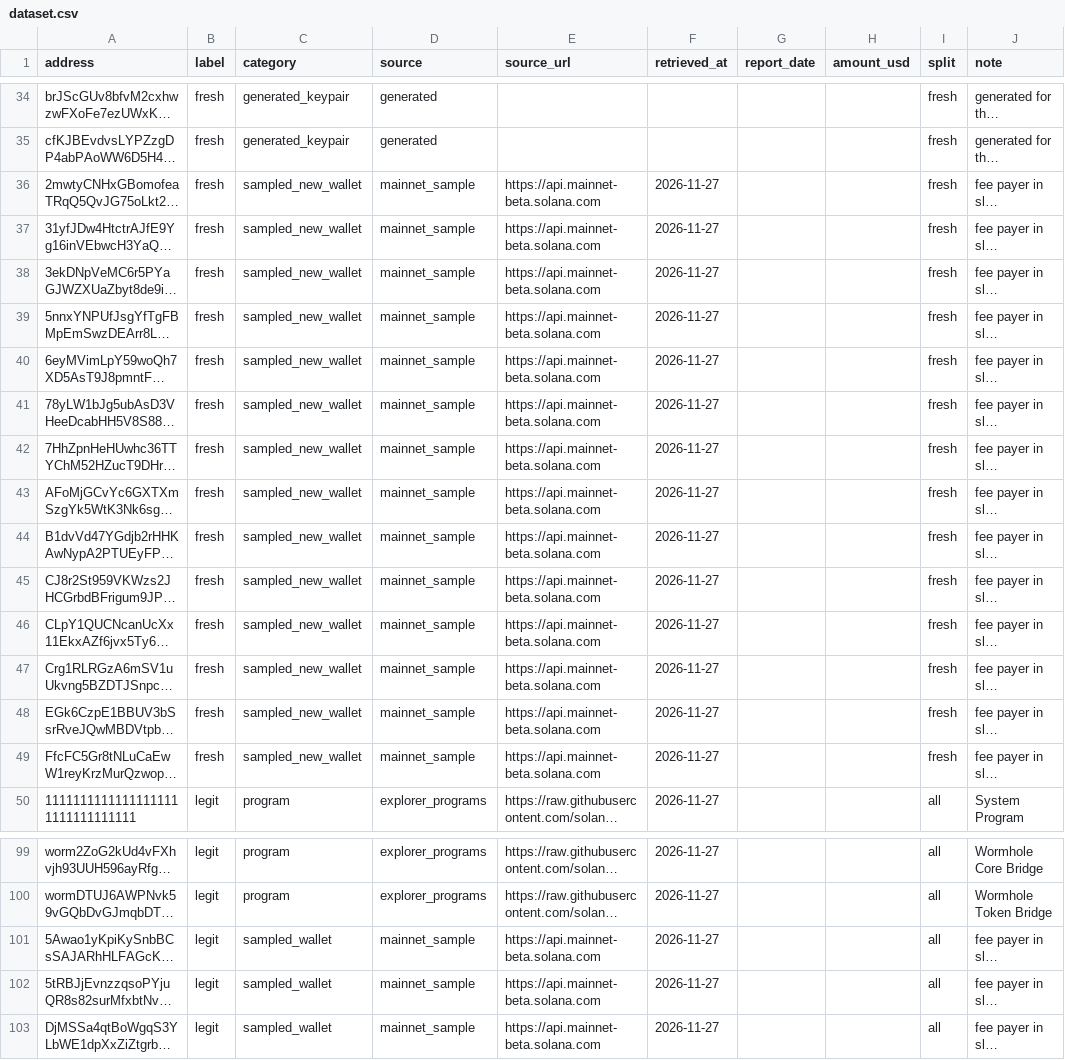
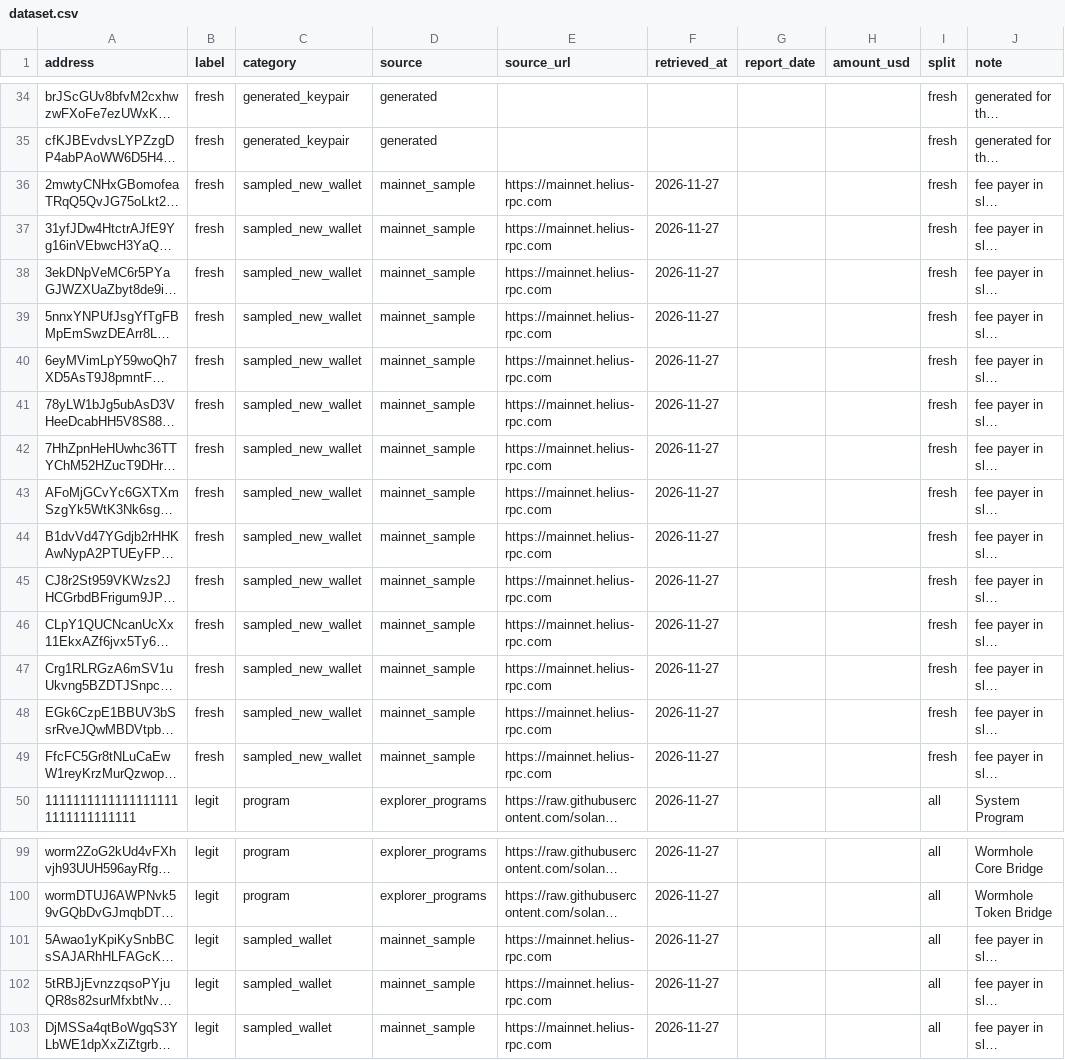
Before and after one commit to Prashant-thakur77/HOLDBACK, a CSV file: eval/data/dataset.csv, drawn as a sheet; only a part is shown, gaps mark what is left out; long unchanged cells end in …; the diff names each change by its address in the sheet, - before the commit and + after, or states it on an @@ line.

Commit message:
feat(eval): full run with every collector available

```diff
--- a/eval/data/dataset.csv
+++ b/eval/data/dataset.csv
-E36:E49 (source_url): https://api.mainnet-beta.solana.com
+E36:E49 (source_url): https://mainnet.helius-rpc.com
-E101:E103 (source_url): https://api.mainnet-beta.solana.com
+E101:E103 (source_url): https://mainnet.helius-rpc.com
```
Also changed, not shown: eval/data/sources.csv, 8 other files.
